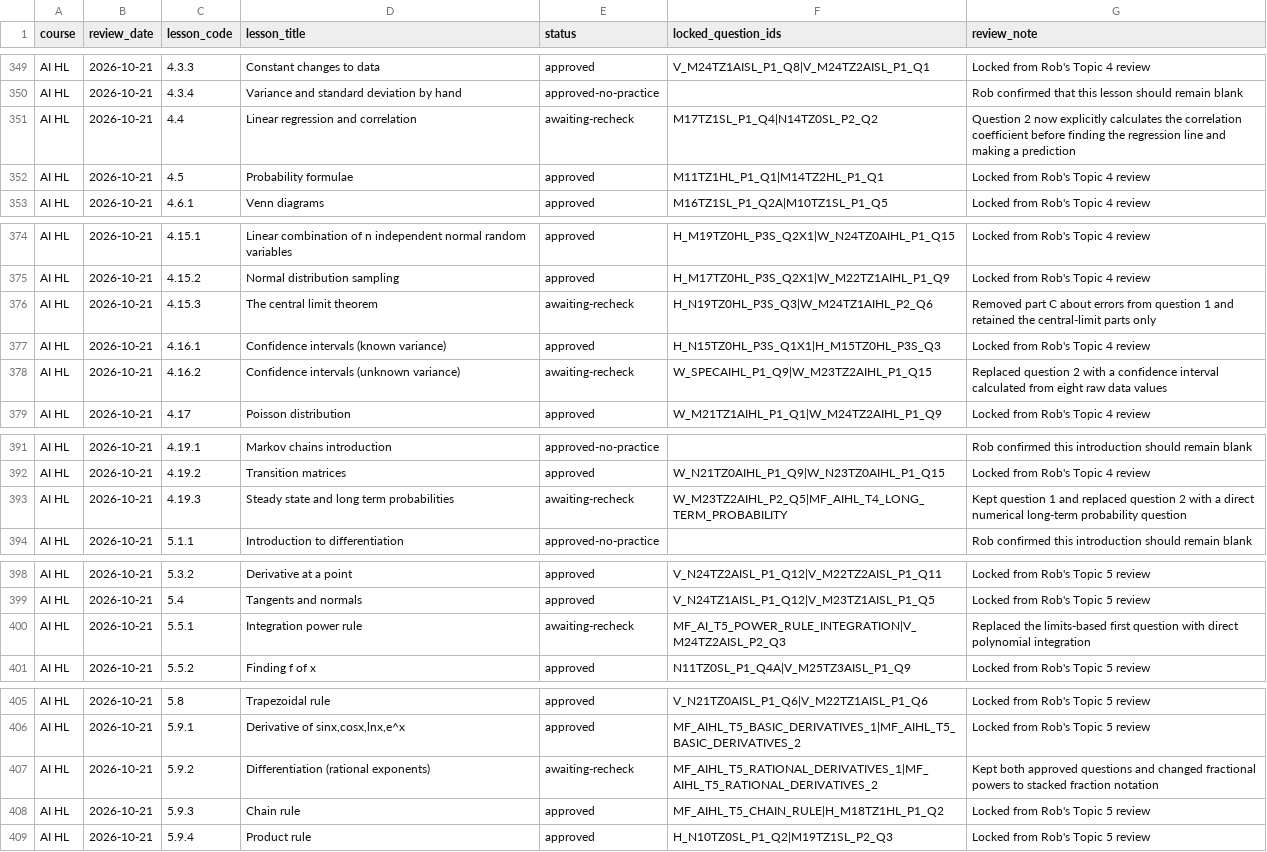
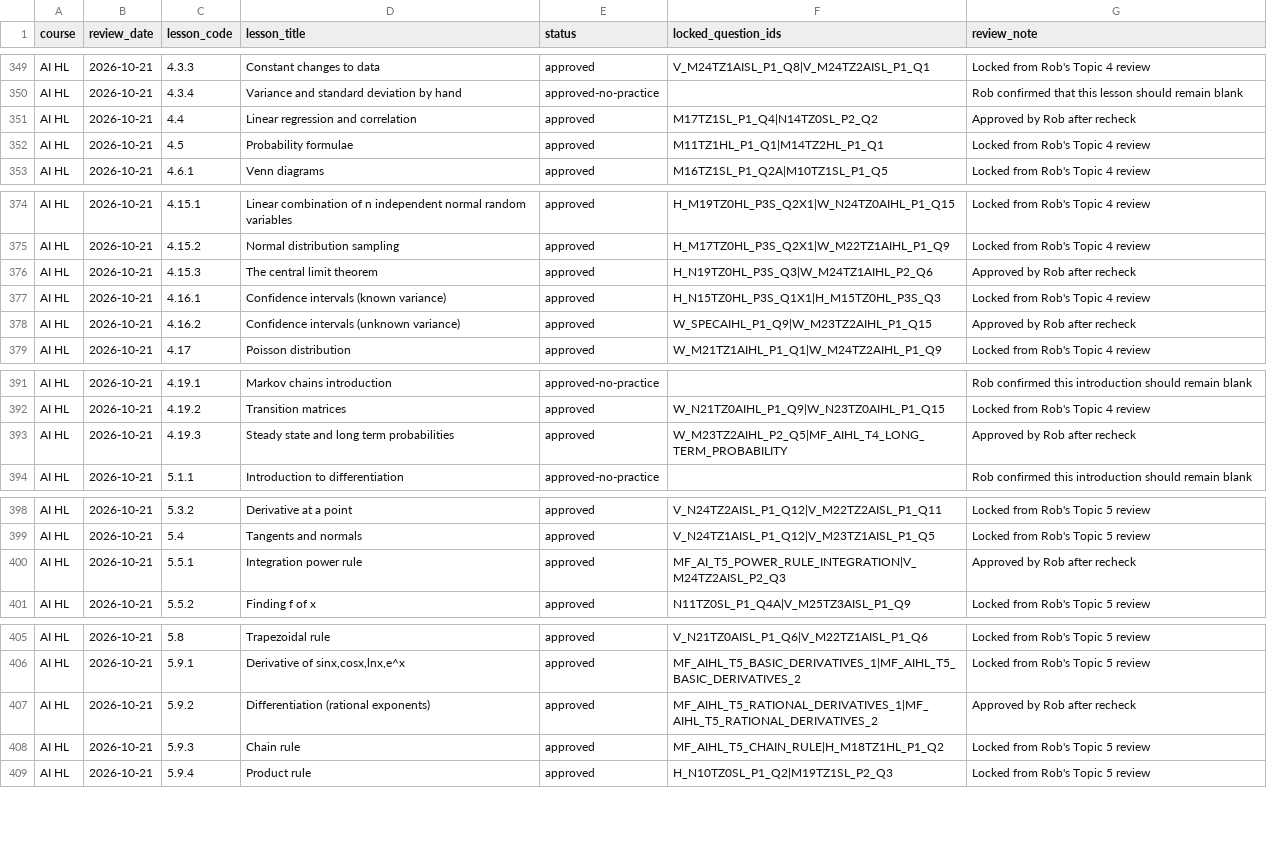
Before and after one commit to robbieflynn/mrflynnib-chatgpt, a CSV file: course-platform-pilot/course-question-review.csv, drawn as a sheet; only a part is shown, gaps mark what is left out; the diff covers the shown part only.

Commit message:
Complete AI HL topics 4 and 5 review updates

```diff
--- a/course-platform-pilot/course-question-review.csv
+++ b/course-platform-pilot/course-question-review.csv
@@ -350,3 +350,3 @@ AI HL,2026-10-21,4.3.3,Constant changes to data,approved,V_M24TZ1AISL_P1_Q8|V_M2
 AI HL,2026-10-21,4.3.4,Variance and standard deviation by hand,approved-no-practice,,Rob confirmed that this lesson should remain blank
-AI HL,2026-10-21,4.4,Linear regression and correlation,awaiting-recheck,M17TZ1SL_P1_Q4|N14TZ0SL_P2_Q2,Question 2 now explicitly calculates the correlation coefficient before finding the regression line and making a prediction
+AI HL,2026-10-21,4.4,Linear regression and correlation,approved,M17TZ1SL_P1_Q4|N14TZ0SL_P2_Q2,Approved by Rob after recheck
 AI HL,2026-10-21,4.5,Probability formulae,approved,M11TZ1HL_P1_Q1|M14TZ2HL_P1_Q1,Locked from Rob's Topic 4 review
@@ -375,5 +375,5 @@ AI HL,2026-10-21,4.15.1,Linear combination of n independent normal random variab
 AI HL,2026-10-21,4.15.2,Normal distribution sampling,approved,H_M17TZ0HL_P3S_Q2X1|W_M22TZ1AIHL_P1_Q9,Locked from Rob's Topic 4 review
-AI HL,2026-10-21,4.15.3,The central limit theorem,awaiting-recheck,H_N19TZ0HL_P3S_Q3|W_M24TZ1AIHL_P2_Q6,Removed part C about errors from question 1 and retained the central-limit parts only
+AI HL,2026-10-21,4.15.3,The central limit theorem,approved,H_N19TZ0HL_P3S_Q3|W_M24TZ1AIHL_P2_Q6,Approved by Rob after recheck
 AI HL,2026-10-21,4.16.1,Confidence intervals (known variance),approved,H_N15TZ0HL_P3S_Q1X1|H_M15TZ0HL_P3S_Q3,Locked from Rob's Topic 4 review
-AI HL,2026-10-21,4.16.2,Confidence intervals (unknown variance),awaiting-recheck,W_SPECAIHL_P1_Q9|W_M23TZ2AIHL_P1_Q15,Replaced question 2 with a confidence interval calculated from eight raw data values
+AI HL,2026-10-21,4.16.2,Confidence intervals (unknown variance),approved,W_SPECAIHL_P1_Q9|W_M23TZ2AIHL_P1_Q15,Approved by Rob after recheck
 AI HL,2026-10-21,4.17,Poisson distribution,approved,W_M21TZ1AIHL_P1_Q1|W_M24TZ2AIHL_P1_Q9,Locked from Rob's Topic 4 review
@@ -392,3 +392,3 @@ AI HL,2026-10-21,4.19.1,Markov chains introduction,approved-no-practice,,Rob con
 AI HL,2026-10-21,4.19.2,Transition matrices,approved,W_N21TZ0AIHL_P1_Q9|W_N23TZ0AIHL_P1_Q15,Locked from Rob's Topic 4 review
-AI HL,2026-10-21,4.19.3,Steady state and long term probabilities,awaiting-recheck,W_M23TZ2AIHL_P2_Q5|MF_AIHL_T4_LONG_TERM_PROBABILITY,Kept question 1 and replaced question 2 with a direct numerical long-term probability question
+AI HL,2026-10-21,4.19.3,Steady state and long term probabilities,approved,W_M23TZ2AIHL_P2_Q5|MF_AIHL_T4_LONG_TERM_PROBABILITY,Approved by Rob after recheck
 AI HL,2026-10-21,5.1.1,Introduction to differentiation,approved-no-practice,,Rob confirmed this introduction should remain blank
@@ -399,3 +399,3 @@ AI HL,2026-10-21,5.3.2,Derivative at a point,approved,V_N24TZ2AISL_P1_Q12|V_M22T
 AI HL,2026-10-21,5.4,Tangents and normals,approved,V_N24TZ1AISL_P1_Q12|V_M23TZ1AISL_P1_Q5,Locked from Rob's Topic 5 review
-AI HL,2026-10-21,5.5.1,Integration power rule,awaiting-recheck,MF_AI_T5_POWER_RULE_INTEGRATION|V_M24TZ2AISL_P2_Q3,Replaced the limits-based first question with direct polynomial integration
+AI HL,2026-10-21,5.5.1,Integration power rule,approved,MF_AI_T5_POWER_RULE_INTEGRATION|V_M24TZ2AISL_P2_Q3,Approved by Rob after recheck
 AI HL,2026-10-21,5.5.2,Finding f of x,approved,N11TZ0SL_P1_Q4A|V_M25TZ3AISL_P1_Q9,Locked from Rob's Topic 5 review
@@ -406,3 +406,3 @@ AI HL,2026-10-21,5.8,Trapezoidal rule,approved,V_N21TZ0AISL_P1_Q6|V_M22TZ1AISL_P
 AI HL,2026-10-21,5.9.1,"Derivative of sinx,cosx,lnx,e^x",approved,MF_AIHL_T5_BASIC_DERIVATIVES_1|MF_AIHL_T5_BASIC_DERIVATIVES_2,Locked from Rob's Topic 5 review
-AI HL,2026-10-21,5.9.2,Differentiation (rational exponents),awaiting-recheck,MF_AIHL_T5_RATIONAL_DERIVATIVES_1|MF_AIHL_T5_RATIONAL_DERIVATIVES_2,Kept both approved questions and changed fractional powers to stacked fraction notation
+AI HL,2026-10-21,5.9.2,Differentiation (rational exponents),approved,MF_AIHL_T5_RATIONAL_DERIVATIVES_1|MF_AIHL_T5_RATIONAL_DERIVATIVES_2,Approved by Rob after recheck
 AI HL,2026-10-21,5.9.3,Chain rule,approved,MF_AIHL_T5_CHAIN_RULE|H_M18TZ1HL_P1_Q2,Locked from Rob's Topic 5 review
```
Also changed, not shown: 23 edited cells elsewhere in this file, course-platform-pilot/practice-audit.csv, 6 other files.
